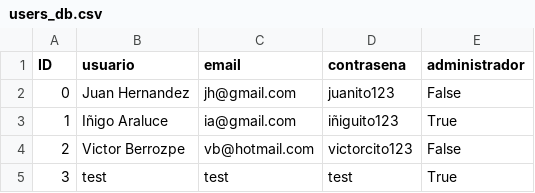
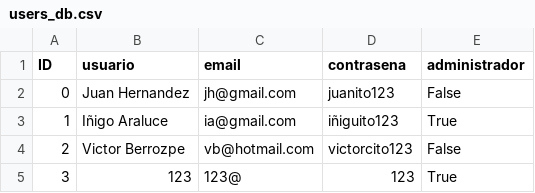
Before and after one commit to J700070/GPI-Alquiler_de_coches, a CSV file: users_db.csv, drawn as a sheet.

```diff
--- a/users_db.csv
+++ b/users_db.csv
@@ -4,2 +4,2 @@ ID,usuario,email,contrasena,administrador
 2,Victor Berrozpe,vb@hotmail.com,victorcito123,False
-3,test,test,test,True
+3,123,123@,123,True
```
Also changed, not shown: car_db.csv, 2 other files.
